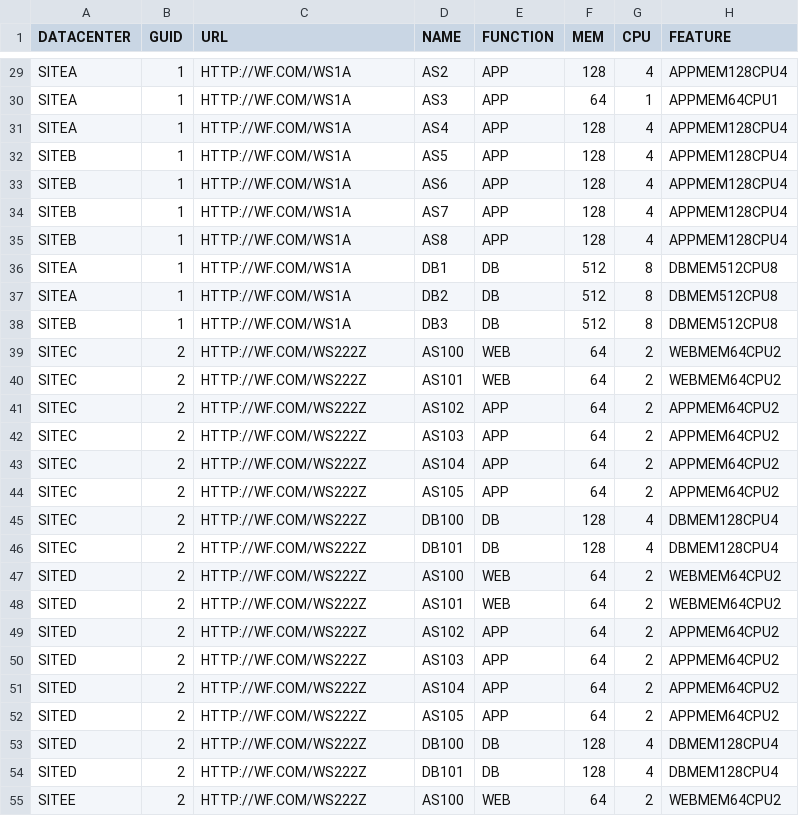
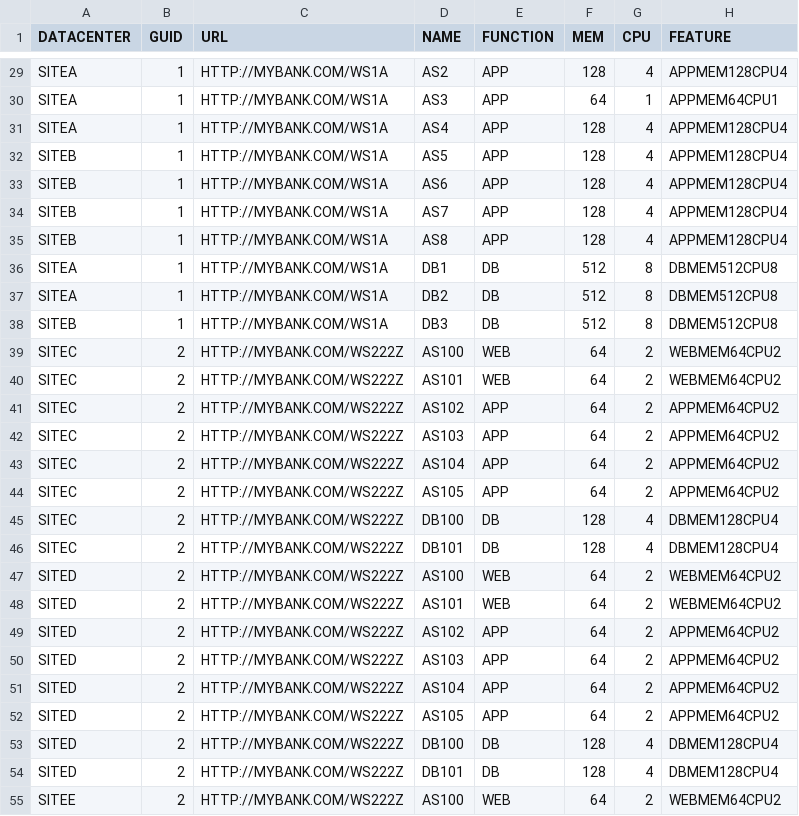
Before and after one commit to veejer64/scoring, a CSV file: features.csv, drawn as a sheet; only a part is shown, gaps mark what is left out; the diff covers the shown part only; the diff names each change by its address in the sheet, - before the commit and + after, or states it on an @@ line.

```diff
--- a/features.csv
+++ b/features.csv
-C29:C38 (URL): HTTP://WF.COM/WS1A
+C29:C38 (URL): HTTP://MYBANK.COM/WS1A
-C39:C55 (URL): HTTP://WF.COM/WS222Z
+C39:C55 (URL): HTTP://MYBANK.COM/WS222Z
```
Also changed, not shown: 83 edited cells elsewhere in this file, inventory.csv, 2 other files.
